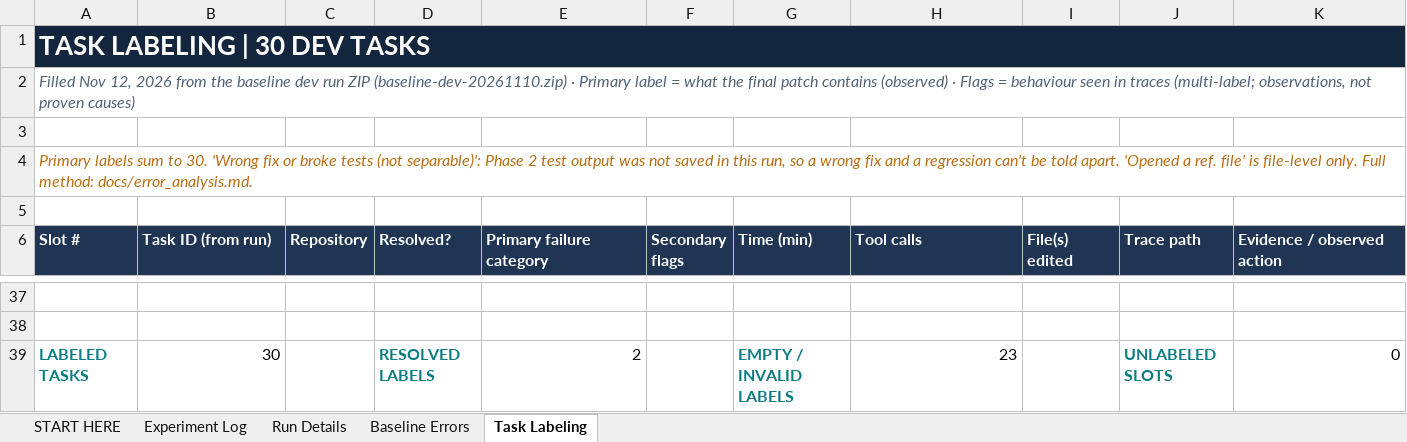
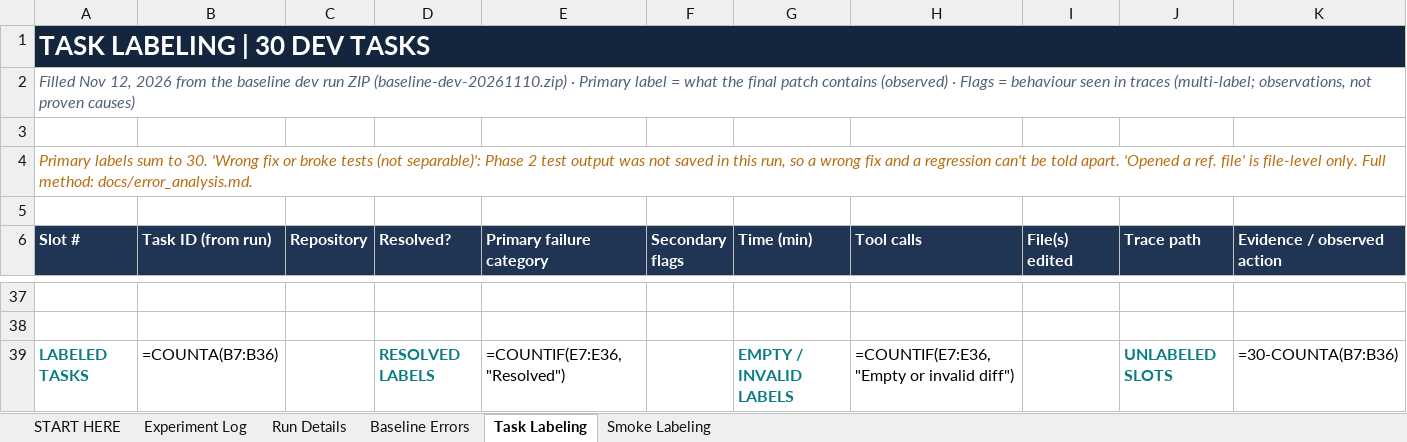
Before and after one commit to DipinJassal/data266-gemm4-group5-a, an Excel workbook: docs/experiment_log.xlsx, sheet Task Labeling, drawn as a sheet; only a part is shown, gaps mark what is left out; values as stored, in another font and other column widths than the file's, no borders; formulas without a stored value are shown as written; charts and pictures not drawn; the diff covers the shown part only; the diff names each change by its address in the sheet, - before the commit and + after, or states it on an @@ line.

Commit message:
docs: add V1 smoke analysis and matched control results
- experiment_log.xlsx: RUN-004 (V1 2-task, 1/2), RUN-005 (V1 10-task, 1/10),
  RUN-006 (matched control dipin-step-budget-v1, 1/10); V1 row update;
  new Smoke Labeling sheet (20 task records). Baseline sheets and chart unchanged.
- v1_smoke_analysis.md: V1 vs provisional control on the same tree (82853e5e),
  tasks, model, adapters, sampling and budget; observed findings vs interpretation.
- httpbin_investigation.md: requests_7505 is unresolvable in the test environment
  (pytest-httpbin missing); not verified against Kaggle's official Stage 2 scorer.
- CLAUDE.md: V1 status, task_details fix confirmed, httpbin finding, PR #1 merged.

No experiment configuration changed.

```diff
--- a/docs/experiment_log.xlsx (sheet Task Labeling)
+++ b/docs/experiment_log.xlsx (sheet Task Labeling)
+sheet tab: Smoke Labeling
-B1:K1 fill: #14263E
+B1:K1 fill: none
-B39 (Task ID (from run)): 30
+B39 (Task ID (from run)): =COUNTA(B7:B36)
-E39 (Primary failure category): 2
+E39 (Primary failure category): =COUNTIF(E7:E36,"Resolved")
-H39 (Tool calls): 23
+H39 (Tool calls): =COUNTIF(E7:E36,"Empty or invalid diff")
-K39 (Evidence / observed action): 0
+K39 (Evidence / observed action): =30-COUNTA(B7:B36)
```
Also changed, not shown: cell formats elsewhere in this sheet, sheet Run Details, sheet Baseline Errors, sheet Experiment Log, sheet START HERE, charts or pictures, 3 other files.
